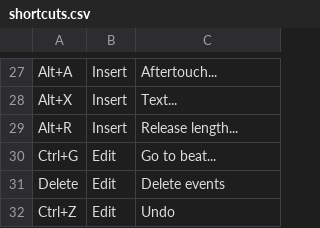
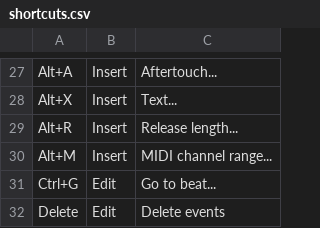
Before and after one commit to jangler/faunatone, a CSV file: faunatone/config/shortcuts.csv, drawn as a sheet; only a part is shown, gaps mark what is left out; the shorter side is filled out with more unchanged rows; the diff names each change by its address in the sheet, - before the commit and + after, or states it on an @@ line.

Commit message:
Implement midi channel range directive

```diff
--- a/faunatone/config/shortcuts.csv
+++ b/faunatone/config/shortcuts.csv
+row 30: Alt+M | Insert | MIDI channel range...
```
Also changed, not shown: 5 other files.
